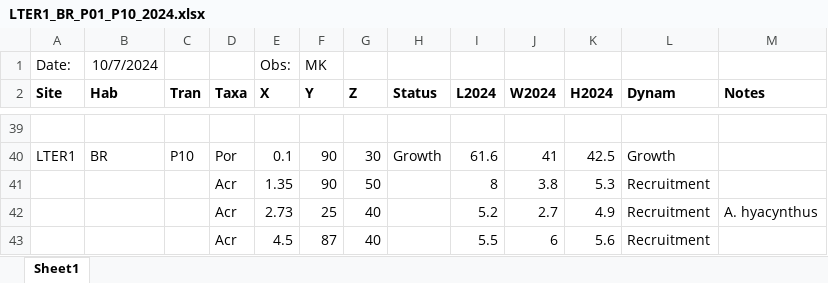
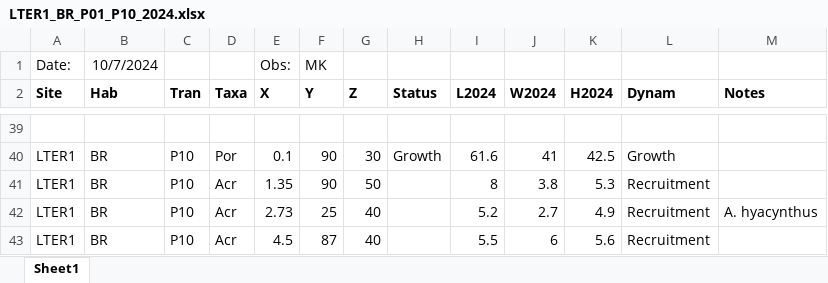
Before and after one commit to rkanderson/Coral-Demography, an Excel workbook: data_raw/data_raw_2024_sheets/LTER1_BR_P01_P10_2024.xlsx, sheet Sheet1, drawn as a sheet; only a part is shown, gaps mark what is left out; values as stored, in another font and other column widths than the file's, no borders; conditional formats not drawn; the diff names each change by its address in the sheet, - before the commit and + after, or states it on an @@ line.

```diff
--- a/data_raw/data_raw_2024_sheets/LTER1_BR_P01_P10_2024.xlsx (sheet Sheet1)
+++ b/data_raw/data_raw_2024_sheets/LTER1_BR_P01_P10_2024.xlsx (sheet Sheet1)
-A41:A43 (Site): (empty)
+A41:A43 (Site): LTER1
-B41:B43 (Hab): (empty)
+B41:B43 (Hab): BR
-C41:C43 (Tran): (empty)
+C41:C43 (Tran): P10
```
Also changed, not shown: data_raw/data_raw_2024_sheets/LTER1_BR_P04-09_2024.xlsx, data_raw/data_raw_2024_sheets/LTER2_BR_T04_2024.xlsx, 1 other file.
